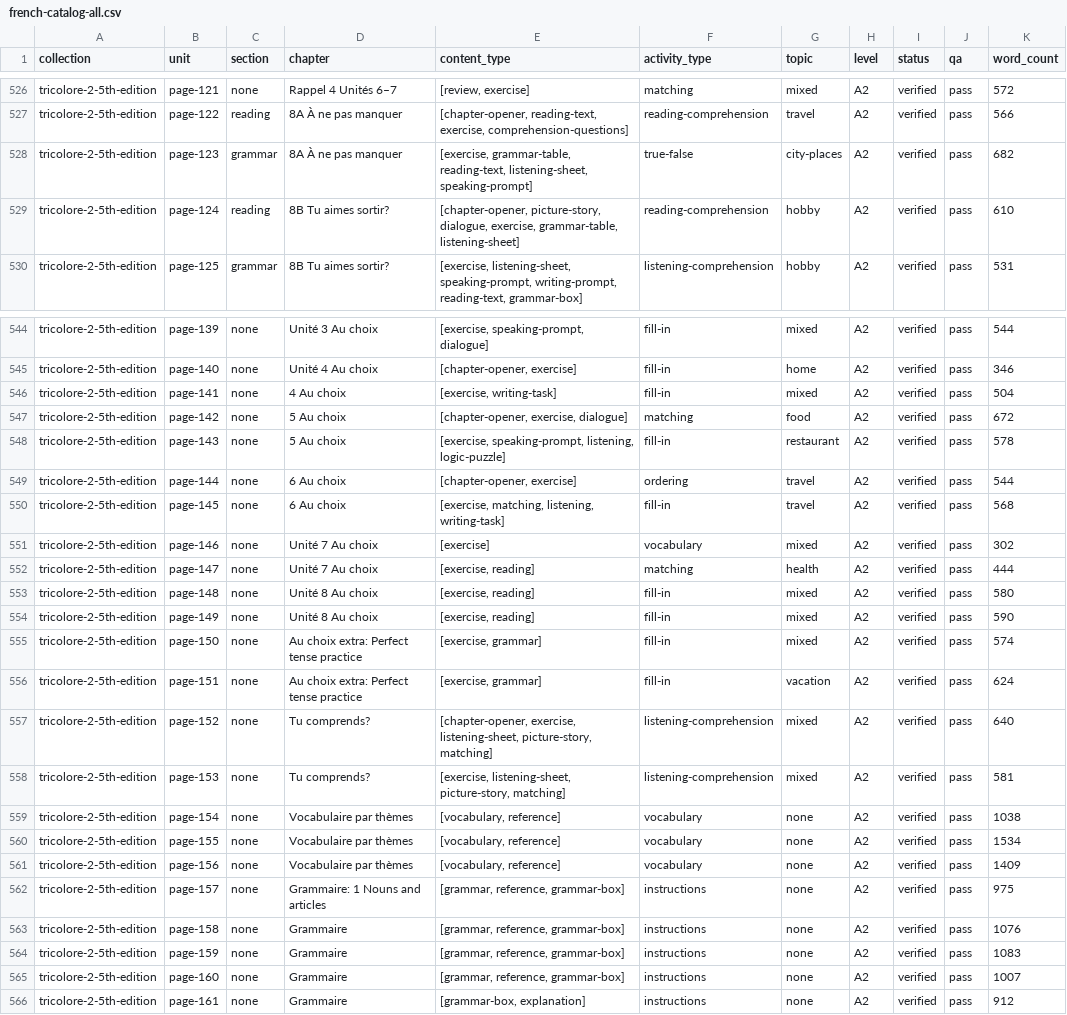
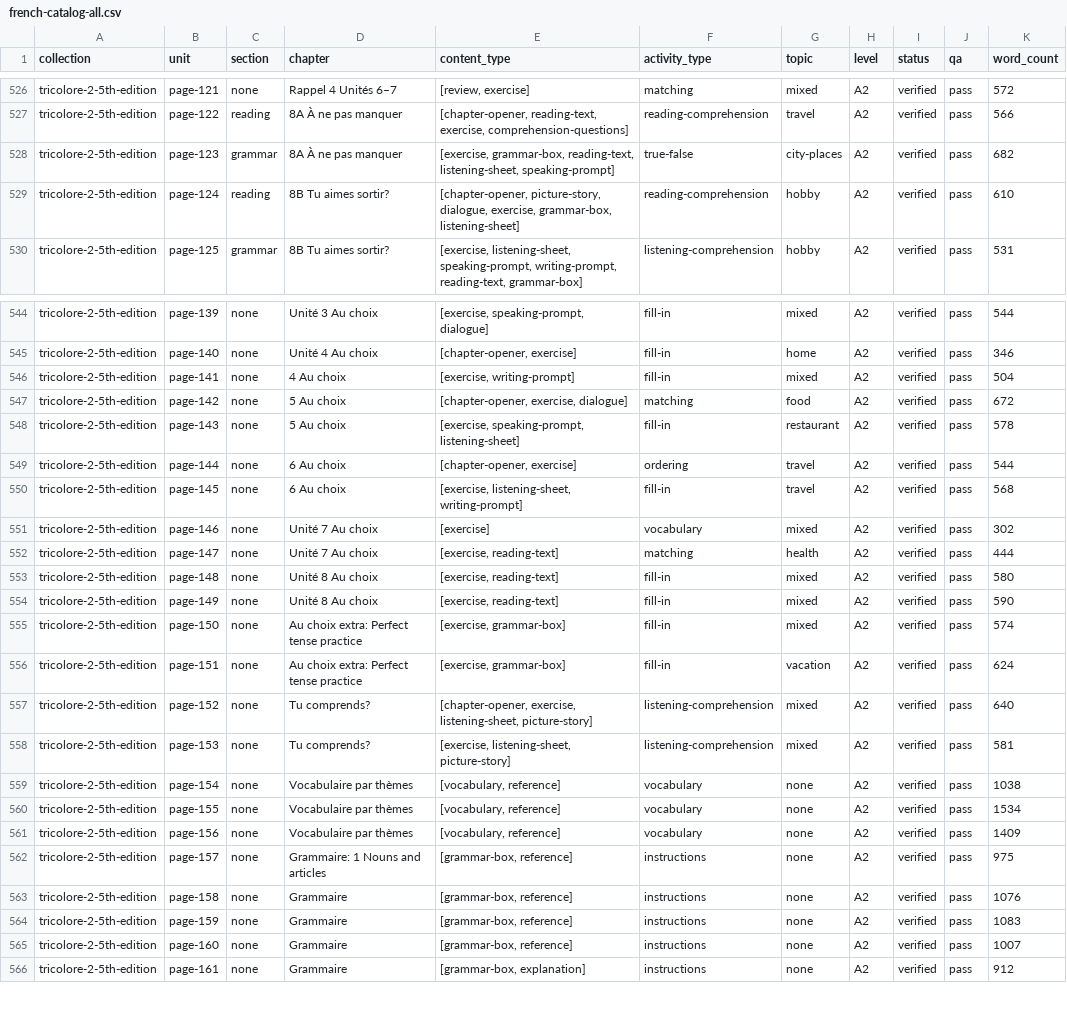
Before and after one commit to Kimosabey/lingotran-engine, a CSV file: french/extracted/_exports/_combined/french-catalog-all.csv, drawn as a sheet; only a part is shown, gaps mark what is left out; the diff covers the shown part only; the diff names each change by its address in the sheet, - before the commit and + after, or states it on an @@ line.

```diff
--- a/french/extracted/_exports/_combined/french-catalog-all.csv
+++ b/french/extracted/_exports/_combined/french-catalog-all.csv
-E528 (content_type): [exercise, grammar-table, reading-text, listening-sheet,…
+E528 (content_type): [exercise, grammar-box, reading-text, listening-sheet,…
-E529 (content_type): …dialogue, exercise, grammar-table, listening-sheet]
+E529 (content_type): …dialogue, exercise, grammar-box, listening-sheet]
-E546 (content_type): [exercise, writing-task]
+E546 (content_type): [exercise, writing-prompt]
-E548 (content_type): [exercise, speaking-prompt, listening, logic-puzzle]
+E548 (content_type): [exercise, speaking-prompt, listening-sheet]
-E550 (content_type): [exercise, matching, listening, writing-task]
+E550 (content_type): [exercise, listening-sheet, writing-prompt]
-E552:E554 (content_type): [exercise, reading]
+E552:E554 (content_type): [exercise, reading-text]
-E555:E556 (content_type): [exercise, grammar]
+E555:E556 (content_type): [exercise, grammar-box]
-E557 (content_type): …exercise, listening-sheet, picture-story, matching]
+E557 (content_type): …exercise, listening-sheet, picture-story]
-E558 (content_type): [exercise, listening-sheet, picture-story, matching]
+E558 (content_type): [exercise, listening-sheet, picture-story]
-E562:E565 (content_type): [grammar, reference, grammar-box]
+E562:E565 (content_type): [grammar-box, reference]
```
Also changed, not shown: 3 edited cells elsewhere in this file, french/extracted/_exports/tricolore-2-5th-edition/tricolore-2-5th-edition-catalog.csv, french/extracted/french-catalog-all.csv, 39 other files.
